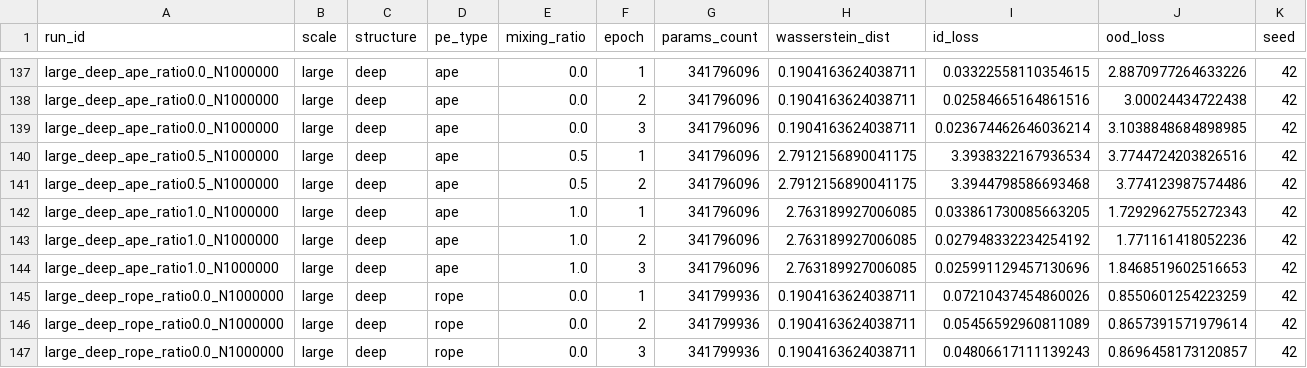
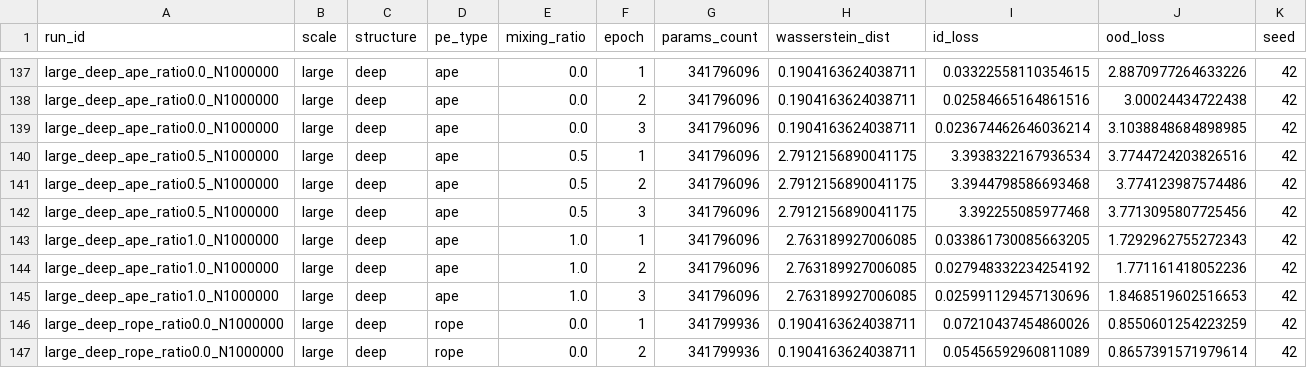
Before and after one commit to Yyuzrah/ARDSCoT, a CSV file: final_experiment_data.csv, drawn as a sheet; only a part is shown, gaps mark what is left out; the shorter side is filled out with more unchanged rows; the diff names each change by its address in the sheet, - before the commit and + after, or states it on an @@ line.

Commit message:
new csv

```diff
--- a/final_experiment_data.csv
+++ b/final_experiment_data.csv
+row 142: large_deep_ape_ratio0.5_N1000000 | large | deep | ape | 0.5 | 3 | 341796096 | 2.7912156890041175 | 3.392255085977468 | 3.7713095807725456 | 42
```
